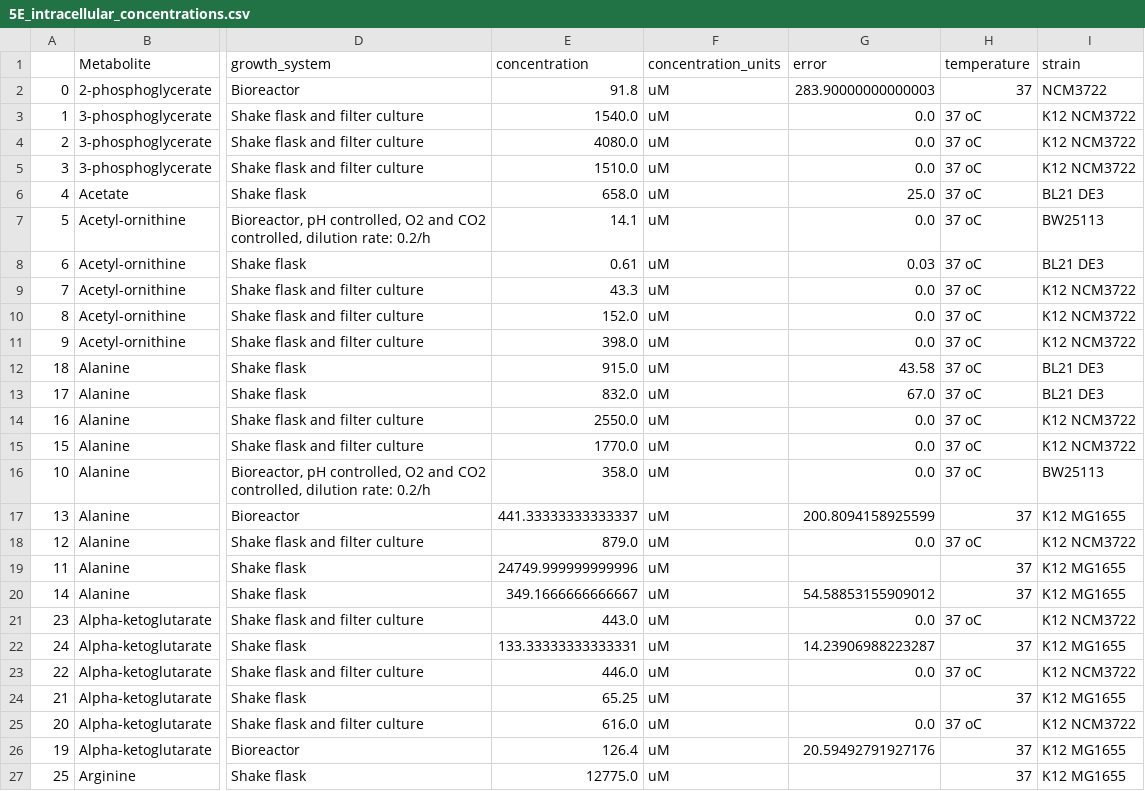
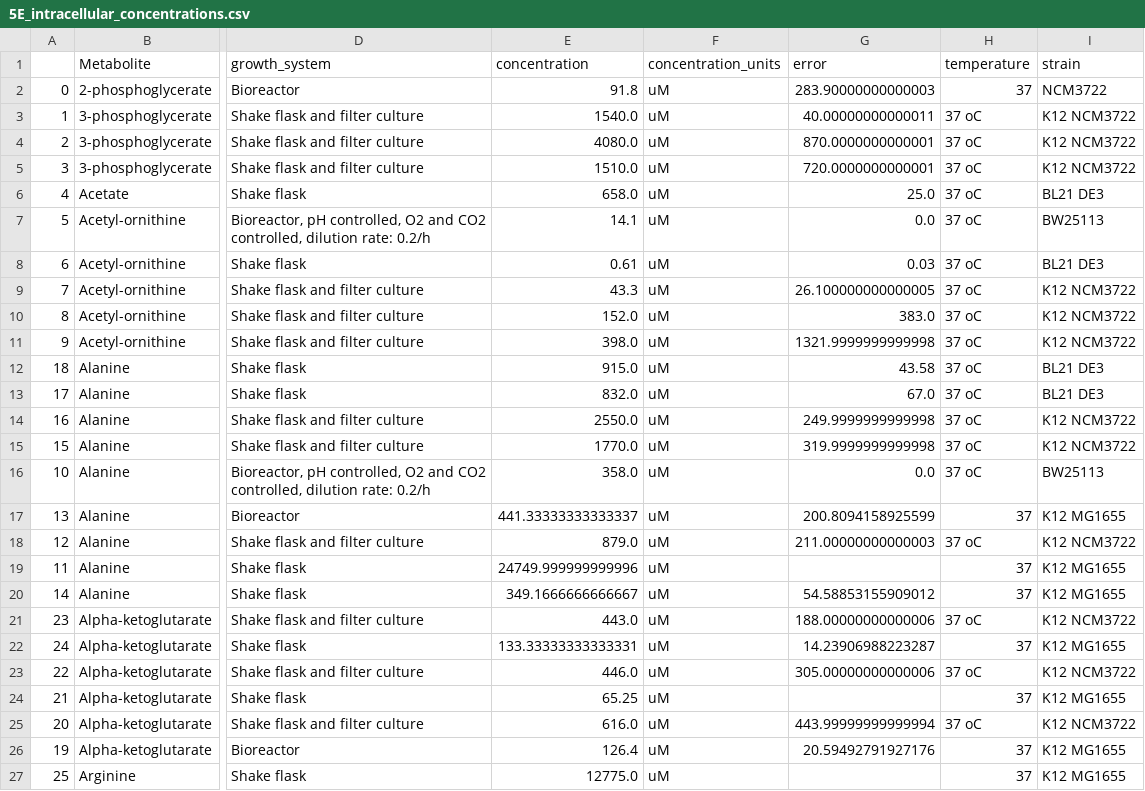
Before and after one commit to sulheim/metabolite-release, a CSV file: data/this_project/5_div/5E_intracellular_concentrations.csv, drawn as a sheet; only a part is shown, gaps mark what is left out; the diff covers the shown part only; the diff names each change by its address in the sheet, - before the commit and + after, or states it on an @@ line.

```diff
--- a/data/this_project/5_div/5E_intracellular_concentrations.csv
+++ b/data/this_project/5_div/5E_intracellular_concentrations.csv
-G3 (error): 0.0
+G3 (error): 40.00000000000011
-G4 (error): 0.0
+G4 (error): 870.0000000000001
-G5 (error): 0.0
+G5 (error): 720.0000000000001
-G9 (error): 0.0
+G9 (error): 26.100000000000005
-G10 (error): 0.0
+G10 (error): 383.0
-G11 (error): 0.0
+G11 (error): 1321.9999999999998
-G14 (error): 0.0
+G14 (error): 249.9999999999998
-G15 (error): 0.0
+G15 (error): 319.9999999999998
-G18 (error): 0.0
+G18 (error): 211.00000000000003
-G21 (error): 0.0
+G21 (error): 188.00000000000006
-G23 (error): 0.0
+G23 (error): 305.00000000000006
-G25 (error): 0.0
+G25 (error): 443.99999999999994
```
Also changed, not shown: 107 edited cells elsewhere in this file, 2 other files.
